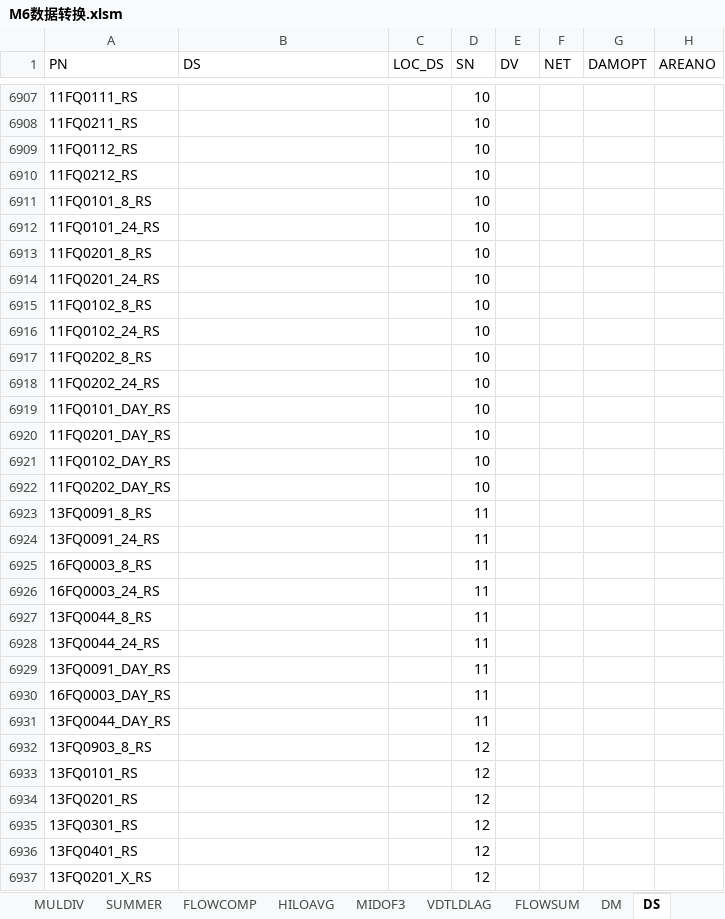
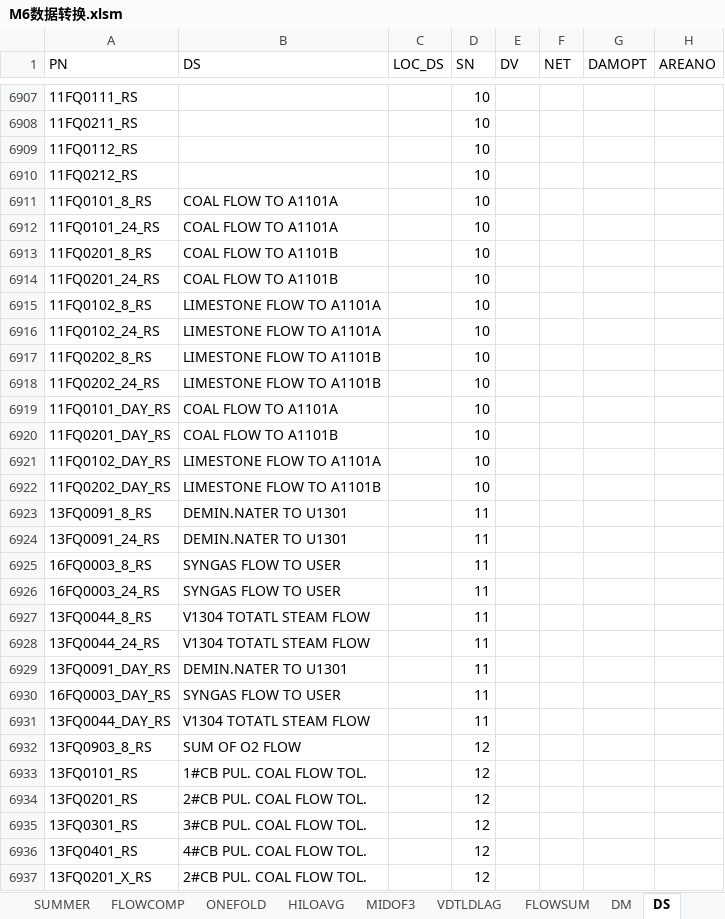
Before and after one commit to mummily/Hollysys, an Excel workbook: 4. Honeywell/1. 资料/M6数据转换/M6数据转换.xlsm, sheet DS, drawn as a sheet; only a part is shown, gaps mark what is left out; values as stored, in another font and other column widths than the file's, no borders; the diff covers the shown part only; the diff names each change by its address in the sheet, - before the commit and + after, or states it on an @@ line.

```diff
--- a/4. Honeywell/1. 资料/M6数据转换/M6数据转换.xlsm (sheet DS)
+++ b/4. Honeywell/1. 资料/M6数据转换/M6数据转换.xlsm (sheet DS)
+sheet tab: ONEFOLD
-B6911:B6912 (DS): (empty)
+B6911:B6912 (DS): COAL FLOW TO A1101A
-B6913:B6914 (DS): (empty)
+B6913:B6914 (DS): COAL FLOW TO A1101B
-B6915:B6916 (DS): (empty)
+B6915:B6916 (DS): LIMESTONE FLOW TO A1101A
-B6917:B6918 (DS): (empty)
+B6917:B6918 (DS): LIMESTONE FLOW TO A1101B
-B6919 (DS): (empty)
+B6919 (DS): COAL FLOW TO A1101A
-B6920 (DS): (empty)
+B6920 (DS): COAL FLOW TO A1101B
-B6921 (DS): (empty)
+B6921 (DS): LIMESTONE FLOW TO A1101A
-B6922 (DS): (empty)
+B6922 (DS): LIMESTONE FLOW TO A1101B
-B6923:B6924 (DS): (empty)
+B6923:B6924 (DS): DEMIN.NATER TO U1301
-B6925:B6926 (DS): (empty)
+B6925:B6926 (DS): SYNGAS FLOW TO USER
-B6927:B6928 (DS): (empty)
+B6927:B6928 (DS): V1304 TOTATL STEAM FLOW
-B6929 (DS): (empty)
+B6929 (DS): DEMIN.NATER TO U1301
-B6930 (DS): (empty)
+B6930 (DS): SYNGAS FLOW TO USER
-B6931 (DS): (empty)
+B6931 (DS): V1304 TOTATL STEAM FLOW
-B6932 (DS): (empty)
+B6932 (DS): SUM OF O2 FLOW
-B6933 (DS): (empty)
+B6933 (DS): 1#CB PUL. COAL FLOW TOL.
-B6934 (DS): (empty)
+B6934 (DS): 2#CB PUL. COAL FLOW TOL.
-B6935 (DS): (empty)
+B6935 (DS): 3#CB PUL. COAL FLOW TOL.
-B6936 (DS): (empty)
+B6936 (DS): 4#CB PUL. COAL FLOW TOL.
-B6937 (DS): (empty)
+B6937 (DS): 2#CB PUL. COAL FLOW TOL.
```
Also changed, not shown: 12 edited cells elsewhere in this sheet, sheet DM, sheet AS, sheet main, 4. Honeywell/1. 资料/M6数据转换/源文件/通用版组态数据库.xlsx, 1 other file.
